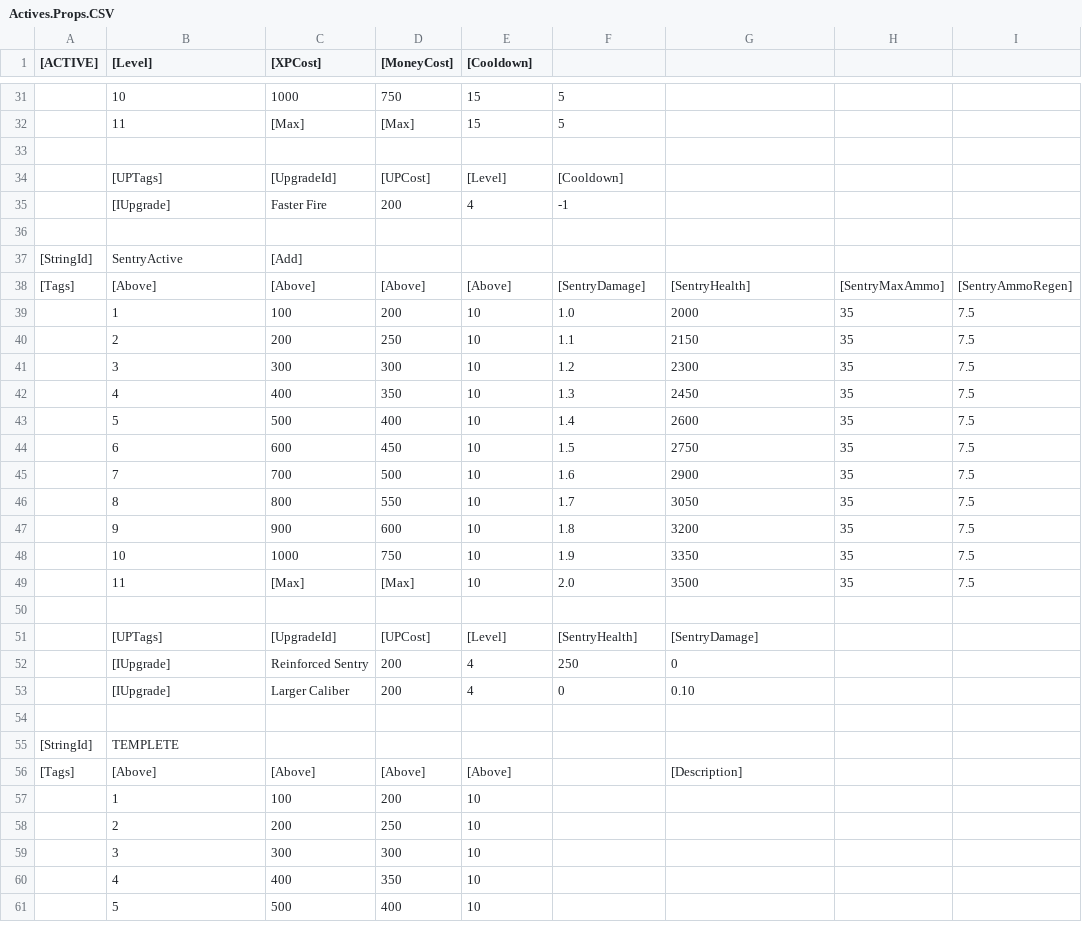
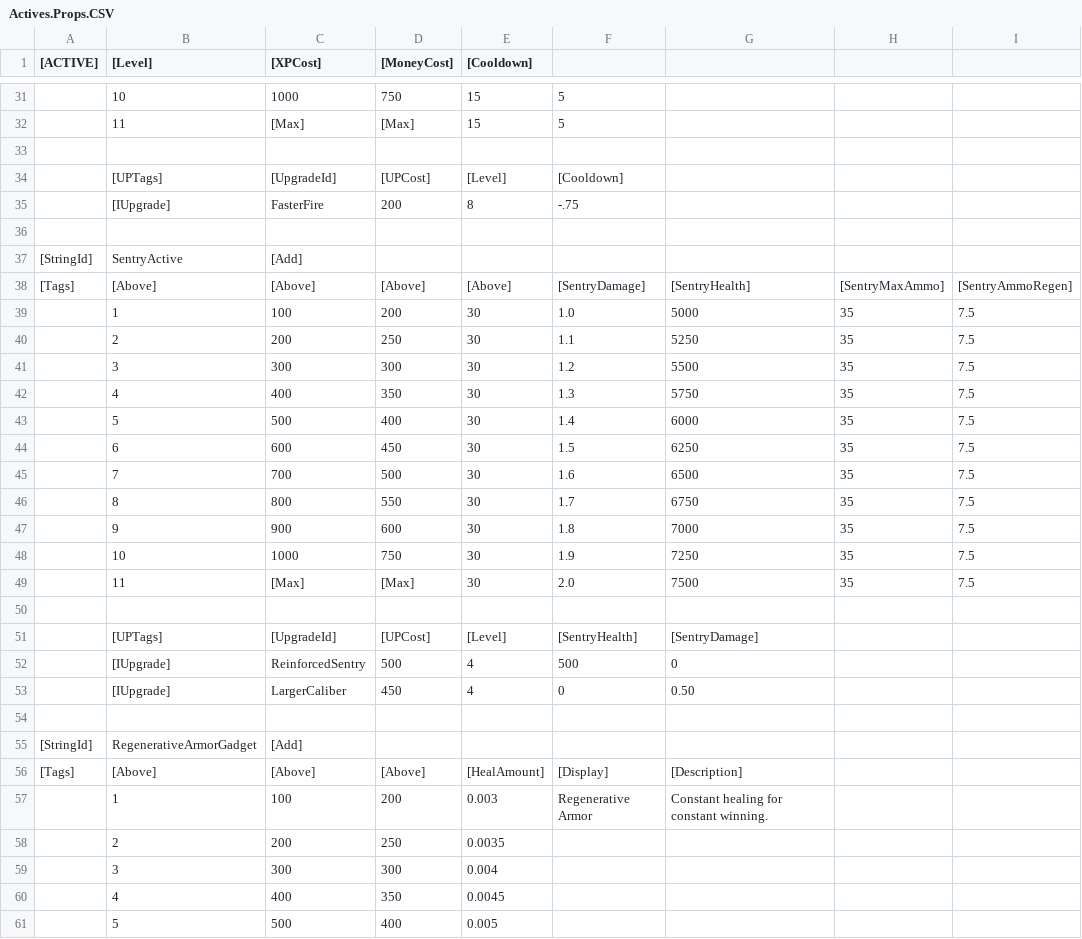
Before and after one commit to zack-sima/Multiplayer-Coop-Shooter, a CSV file: Assets/Scripts/Mechanics/CSVs/Actives.Props.CSV, drawn as a sheet; only a part is shown, gaps mark what is left out; the diff covers the shown part only; the diff names each change by its address in the sheet, - before the commit and + after, or states it on an @@ line.

```diff
--- a/Assets/Scripts/Mechanics/CSVs/Actives.Props.CSV
+++ b/Assets/Scripts/Mechanics/CSVs/Actives.Props.CSV
-C35 ([XPCost]): Faster Fire
+C35 ([XPCost]): FasterFire
-E35 ([Cooldown]): 4
+E35 ([Cooldown]): 8
-F35: -1
+F35: -.75
-E39:E49 ([Cooldown]): 10
+E39:E49 ([Cooldown]): 30
-G39: 2000
+G39: 5000
-G40: 2150
+G40: 5250
-G41: 2300
+G41: 5500
-G42: 2450
+G42: 5750
-G43: 2600
+G43: 6000
-G44: 2750
+G44: 6250
-G45: 2900
+G45: 6500
-G46: 3050
+G46: 6750
-G47: 3200
+G47: 7000
-G48: 3350
+G48: 7250
-G49: 3500
+G49: 7500
-C52 ([XPCost]): Reinforced Sentry
+C52 ([XPCost]): ReinforcedSentry
-D52 ([MoneyCost]): 200
+D52 ([MoneyCost]): 500
-F52: 250
+F52: 500
-C53 ([XPCost]): Larger Caliber
+C53 ([XPCost]): LargerCaliber
-D53 ([MoneyCost]): 200
+D53 ([MoneyCost]): 450
-G53: 0.10
+G53: 0.50
-B55 ([Level]): TEMPLETE
+B55 ([Level]): RegenerativeArmorGadget
-C55 ([XPCost]): (empty)
+C55 ([XPCost]): [Add]
-E56 ([Cooldown]): [Above]
+E56 ([Cooldown]): [HealAmount]
-F56: (empty)
+F56: [Display]
-E57 ([Cooldown]): 10
+E57 ([Cooldown]): 0.003
-F57: (empty)
+F57: Regenerative Armor
-G57: (empty)
+G57: Constant healing for constant winning.
-E58 ([Cooldown]): 10
+E58 ([Cooldown]): 0.0035
-E59 ([Cooldown]): 10
+E59 ([Cooldown]): 0.004
-E60 ([Cooldown]): 10
+E60 ([Cooldown]): 0.0045
-E61 ([Cooldown]): 10
+E61 ([Cooldown]): 0.005
```
Also changed, not shown: 1 added row, 2 removed rows and 9 edited cells elsewhere in this file, Assets/Scripts/Mechanics/CSVs/Gadgets.Props.CSV, 41 other files.
